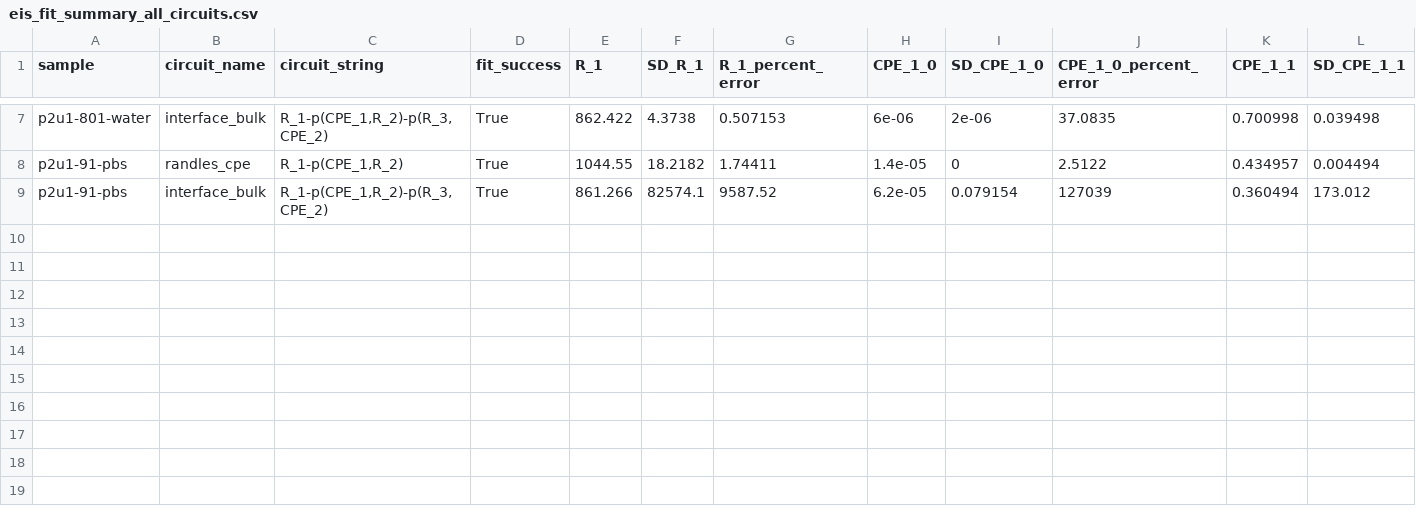
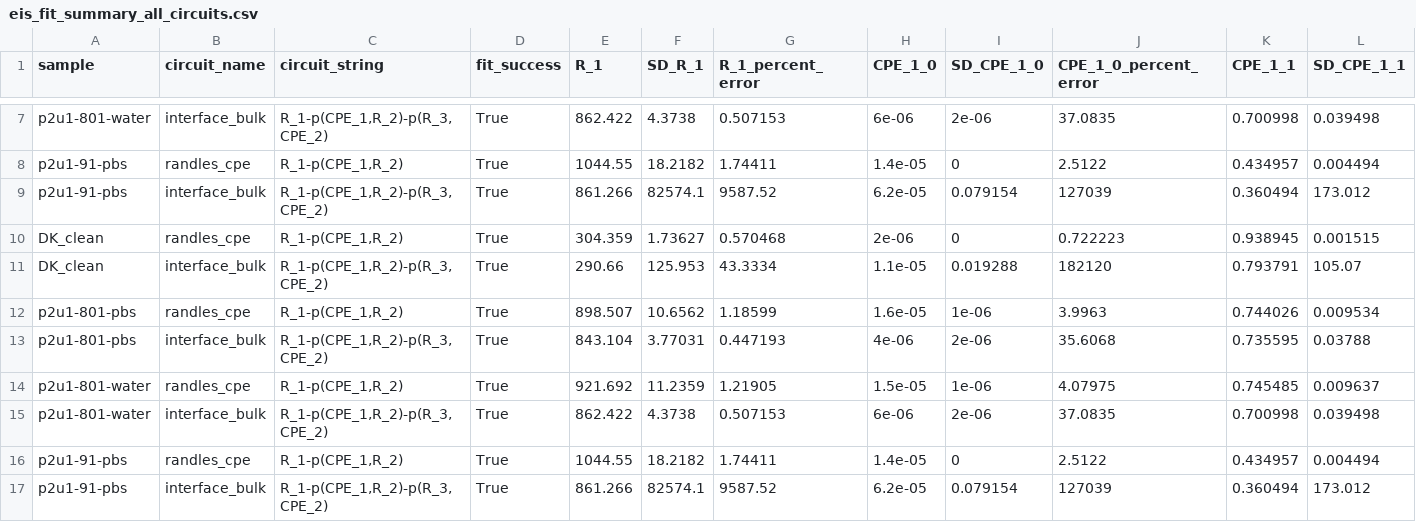
Before and after one commit to annabelbasford/eis_fitting, a CSV file: fits/eis_fit_summary_all_circuits.csv, drawn as a sheet; only a part is shown, gaps mark what is left out; rows hold the shown columns only; the diff names each change by its address in the sheet, - before the commit and + after, or states it on an @@ line.

```diff
--- a/fits/eis_fit_summary_all_circuits.csv
+++ b/fits/eis_fit_summary_all_circuits.csv
+row 10: DK_clean | randles_cpe | R_1-p(CPE_1,R_2) | True | 304.359 | 1.73627 | 0.570468 | 2e-06 | 0 | 0.722223 | 0.938945 | 0.001515
+row 11: DK_clean | interface_bulk | R_1-p(CPE_1,R_2)-p(R_3,CPE_2) | True | 290.66 | 125.953 | 43.3334 | 1.1e-05 | 0.019288 | 182120 | 0.793791 | 105.07
+row 12: p2u1-801-pbs | randles_cpe | R_1-p(CPE_1,R_2) | True | 898.507 | 10.6562 | 1.18599 | 1.6e-05 | 1e-06 | 3.9963 | 0.744026 | 0.009534
+row 13: p2u1-801-pbs | interface_bulk | R_1-p(CPE_1,R_2)-p(R_3,CPE_2) | True | 843.104 | 3.77031 | 0.447193 | 4e-06 | 2e-06 | 35.6068 | 0.735595 | 0.03788
+row 14: p2u1-801-water | randles_cpe | R_1-p(CPE_1,R_2) | True | 921.692 | 11.2359 | 1.21905 | 1.5e-05 | 1e-06 | 4.07975 | 0.745485 | 0.009637
+row 15: p2u1-801-water | interface_bulk | R_1-p(CPE_1,R_2)-p(R_3,CPE_2) | True | 862.422 | 4.3738 | 0.507153 | 6e-06 | 2e-06 | 37.0835 | 0.700998 | 0.039498
+row 16: p2u1-91-pbs | randles_cpe | R_1-p(CPE_1,R_2) | True | 1044.55 | 18.2182 | 1.74411 | 1.4e-05 | 0 | 2.5122 | 0.434957 | 0.004494
+row 17: p2u1-91-pbs | interface_bulk | R_1-p(CPE_1,R_2)-p(R_3,CPE_2) | True | 861.266 | 82574.1 | 9587.52 | 6.2e-05 | 0.079154 | 127039 | 0.360494 | 173.012
```
Also changed, not shown: fits/eis_fit_parameters_interface_bulk.csv, fits/eis_fit_parameters_randles_cpe.csv, 13 other files.
